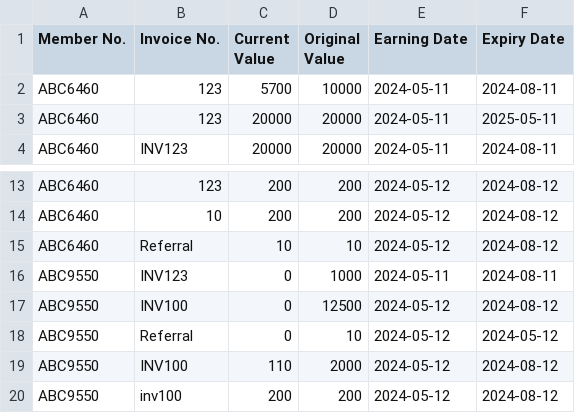
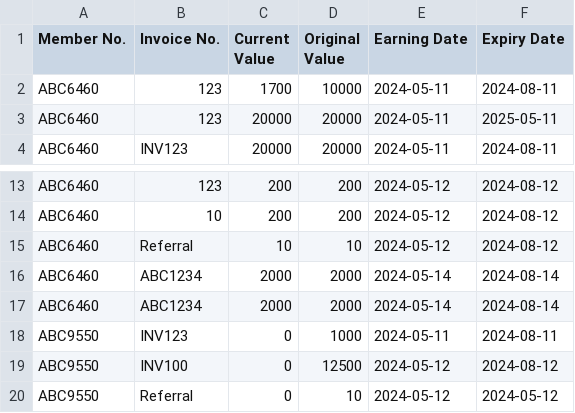
Before and after one commit to QuintonPang/Rewards-System, a CSV file: earning.csv, drawn as a sheet; only a part is shown, gaps mark what is left out; the shorter side is filled out with more unchanged rows.

```diff
--- a/earning.csv
+++ b/earning.csv
@@ -1,3 +1,3 @@
 Member No.,Invoice No.,Current Value,Original Value,Earning Date,Expiry Date
-ABC6460,123,5700,10000,2024-05-11,2024-08-11
+ABC6460,123,1700,10000,2024-05-11,2024-08-11
 ABC6460,123,20000,20000,2024-05-11,2025-05-11
@@ -15,2 +15,4 @@ ABC6460,10,200,200,2024-05-12,2024-08-12
 ABC6460,Referral,10,10,2024-05-12,2024-08-12
+ABC6460,ABC1234,2000,2000,2024-05-14,2024-08-14
+ABC6460,ABC1234,2000,2000,2024-05-14,2024-08-14
 ABC9550,INV123,0,1000,2024-05-11,2024-08-11
```
Also changed, not shown: 3 other files.
